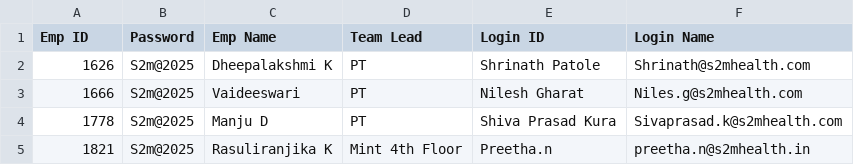
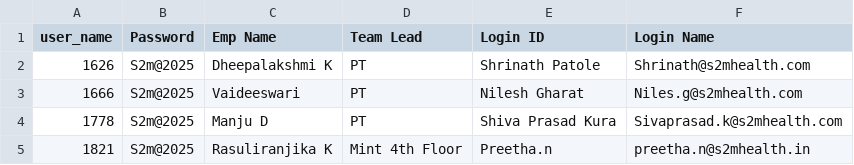
Before and after one commit to Sobha199/time-4, a CSV file: login coder.csv, drawn as a sheet; only a part is shown.

Commit message:
Update login coder.csv

```diff
--- a/login coder.csv
+++ b/login coder.csv
@@ -1,2 +1,2 @@
-Emp ID,Password,Emp Name,Team Lead,Login ID,Login Name
+user_name,Password,Emp Name,Team Lead,Login ID,Login Name
 1626,S2m@2025,Dheepalakshmi K,PT,Shrinath Patole,Shrinath@s2mhealth.com
```
